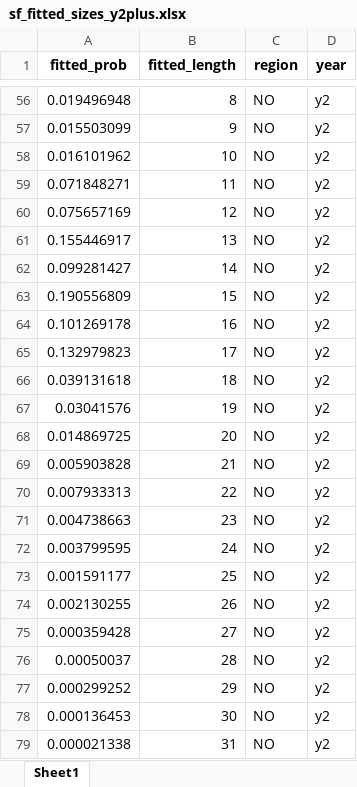
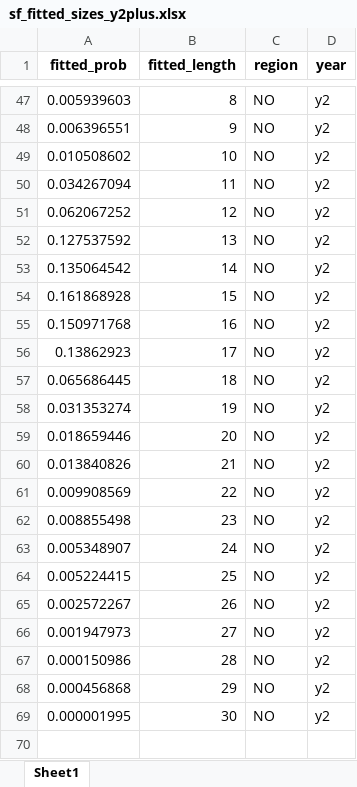
Before and after one commit to acarrharris/Rec.-deman-modelling, an Excel workbook: sf_fitted_sizes_y2plus.xlsx, sheet Sheet1, drawn as a sheet; only a part is shown, gaps mark what is left out; values as stored, in another font and other column widths than the file's, no borders; removed rows and columns are numbered as before the commit, all else as after; the diff covers the shown part only; the diff names each change by its address in the sheet, - before the commit and + after, or states it on an @@ line.

```diff
--- a/sf_fitted_sizes_y2plus.xlsx (sheet Sheet1)
+++ b/sf_fitted_sizes_y2plus.xlsx (sheet Sheet1)
-A47 (fitted_prob): 0.019496948
+A47 (fitted_prob): 0.005939603
-A48 (fitted_prob): 0.015503099
+A48 (fitted_prob): 0.006396551
-A49 (fitted_prob): 0.016101962
+A49 (fitted_prob): 0.010508602
-A50 (fitted_prob): 0.071848271
+A50 (fitted_prob): 0.034267094
-A51 (fitted_prob): 0.075657169
+A51 (fitted_prob): 0.062067252
-A52 (fitted_prob): 0.155446917
+A52 (fitted_prob): 0.127537592
-A53 (fitted_prob): 0.099281427
+A53 (fitted_prob): 0.135064542
-A54 (fitted_prob): 0.190556809
+A54 (fitted_prob): 0.161868928
-A55 (fitted_prob): 0.101269178
+A55 (fitted_prob): 0.150971768
-A56 (fitted_prob): 0.132979823
+A56 (fitted_prob): 0.13862923
-A57 (fitted_prob): 0.039131618
+A57 (fitted_prob): 0.065686445
-A58 (fitted_prob): 0.03041576
+A58 (fitted_prob): 0.031353274
-A59 (fitted_prob): 0.014869725
+A59 (fitted_prob): 0.018659446
-A60 (fitted_prob): 0.005903828
+A60 (fitted_prob): 0.013840826
-A61 (fitted_prob): 0.007933313
+A61 (fitted_prob): 0.009908569
-A62 (fitted_prob): 0.004738663
+A62 (fitted_prob): 0.008855498
-A63 (fitted_prob): 0.003799595
+A63 (fitted_prob): 0.005348907
-A64 (fitted_prob): 0.001591177
+A64 (fitted_prob): 0.005224415
-A65 (fitted_prob): 0.002130255
+A65 (fitted_prob): 0.002572267
-A66 (fitted_prob): 0.000359428
+A66 (fitted_prob): 0.001947973
-A67 (fitted_prob): 0.00050037
+A67 (fitted_prob): 0.000150986
-A68 (fitted_prob): 0.000299252
+A68 (fitted_prob): 0.000456868
-A69 (fitted_prob): 0.000136453
+A69 (fitted_prob): 0.000001995
-row 79: 0.000021338 | 31 | NO | y2
```
Also changed, not shown: 9 removed rows and 45 edited cells elsewhere in this sheet, state_output.xlsx, 4 other files.
